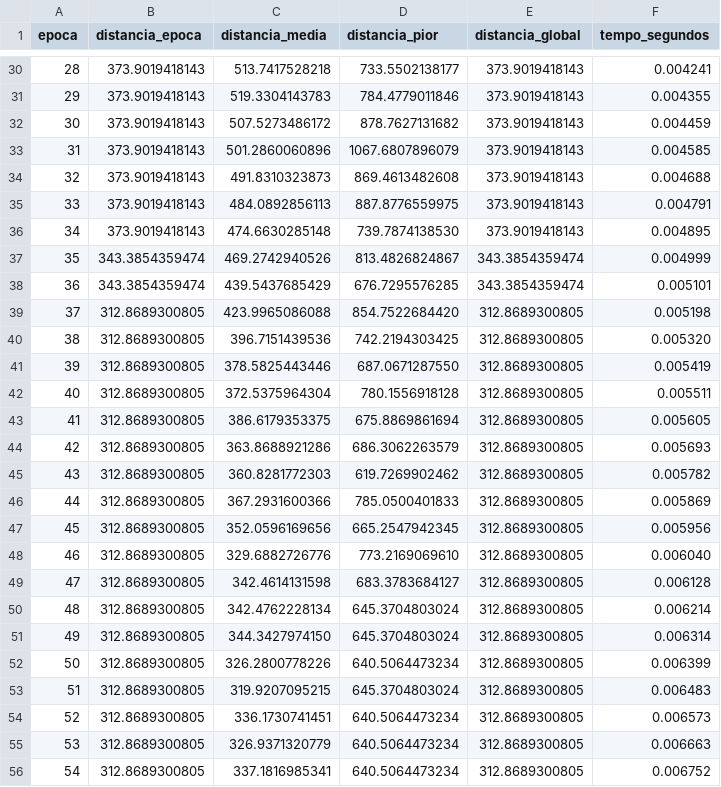
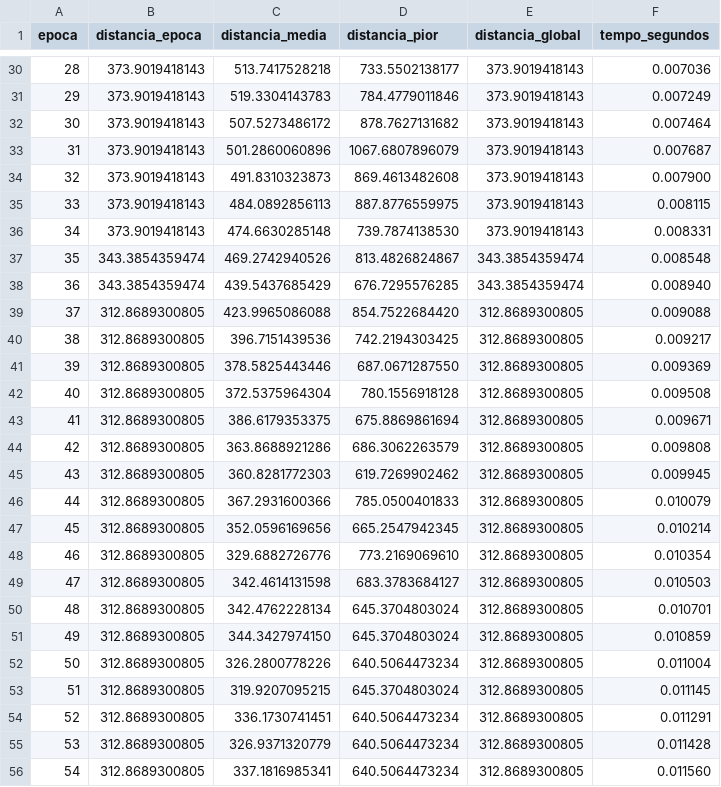
Before and after one commit to LuccasZibordi/Projeto_genes, a CSV file: resultados/metricas_circular_42.csv, drawn as a sheet; only a part is shown, gaps mark what is left out; the diff covers the shown part only.

```diff
--- a/resultados/metricas_circular_42.csv
+++ b/resultados/metricas_circular_42.csv
@@ -30,27 +30,27 @@ epoca,distancia_epoca,distancia_media,distancia_pior,distancia_global,tempo_segu
-28,373.9019418143,513.7417528218,733.5502138177,373.9019418143,0.004241
-29,373.9019418143,519.3304143783,784.4779011846,373.9019418143,0.004355
-30,373.9019418143,507.5273486172,878.7627131682,373.9019418143,0.004459
-31,373.9019418143,501.2860060896,1067.6807896079,373.9019418143,0.004585
-32,373.9019418143,491.8310323873,869.4613482608,373.9019418143,0.004688
-33,373.9019418143,484.0892856113,887.8776559975,373.9019418143,0.004791
-34,373.9019418143,474.6630285148,739.7874138530,373.9019418143,0.004895
-35,343.3854359474,469.2742940526,813.4826824867,343.3854359474,0.004999
-36,343.3854359474,439.5437685429,676.7295576285,343.3854359474,0.005101
-37,312.8689300805,423.9965086088,854.7522684420,312.8689300805,0.005198
-38,312.8689300805,396.7151439536,742.2194303425,312.8689300805,0.005320
-39,312.8689300805,378.5825443446,687.0671287550,312.8689300805,0.005419
-40,312.8689300805,372.5375964304,780.1556918128,312.8689300805,0.005511
-41,312.8689300805,386.6179353375,675.8869861694,312.8689300805,0.005605
-42,312.8689300805,363.8688921286,686.3062263579,312.8689300805,0.005693
-43,312.8689300805,360.8281772303,619.7269902462,312.8689300805,0.005782
-44,312.8689300805,367.2931600366,785.0500401833,312.8689300805,0.005869
-45,312.8689300805,352.0596169656,665.2547942345,312.8689300805,0.005956
-46,312.8689300805,329.6882726776,773.2169069610,312.8689300805,0.006040
-47,312.8689300805,342.4614131598,683.3783684127,312.8689300805,0.006128
-48,312.8689300805,342.4762228134,645.3704803024,312.8689300805,0.006214
-49,312.8689300805,344.3427974150,645.3704803024,312.8689300805,0.006314
-50,312.8689300805,326.2800778226,640.5064473234,312.8689300805,0.006399
-51,312.8689300805,319.9207095215,645.3704803024,312.8689300805,0.006483
-52,312.8689300805,336.1730741451,640.5064473234,312.8689300805,0.006573
-53,312.8689300805,326.9371320779,640.5064473234,312.8689300805,0.006663
-54,312.8689300805,337.1816985341,640.5064473234,312.8689300805,0.006752
+28,373.9019418143,513.7417528218,733.5502138177,373.9019418143,0.007036
+29,373.9019418143,519.3304143783,784.4779011846,373.9019418143,0.007249
+30,373.9019418143,507.5273486172,878.7627131682,373.9019418143,0.007464
+31,373.9019418143,501.2860060896,1067.6807896079,373.9019418143,0.007687
+32,373.9019418143,491.8310323873,869.4613482608,373.9019418143,0.007900
+33,373.9019418143,484.0892856113,887.8776559975,373.9019418143,0.008115
+34,373.9019418143,474.6630285148,739.7874138530,373.9019418143,0.008331
+35,343.3854359474,469.2742940526,813.4826824867,343.3854359474,0.008548
+36,343.3854359474,439.5437685429,676.7295576285,343.3854359474,0.008940
+37,312.8689300805,423.9965086088,854.7522684420,312.8689300805,0.009088
+38,312.8689300805,396.7151439536,742.2194303425,312.8689300805,0.009217
+39,312.8689300805,378.5825443446,687.0671287550,312.8689300805,0.009369
+40,312.8689300805,372.5375964304,780.1556918128,312.8689300805,0.009508
+41,312.8689300805,386.6179353375,675.8869861694,312.8689300805,0.009671
+42,312.8689300805,363.8688921286,686.3062263579,312.8689300805,0.009808
+43,312.8689300805,360.8281772303,619.7269902462,312.8689300805,0.009945
+44,312.8689300805,367.2931600366,785.0500401833,312.8689300805,0.010079
+45,312.8689300805,352.0596169656,665.2547942345,312.8689300805,0.010214
+46,312.8689300805,329.6882726776,773.2169069610,312.8689300805,0.010354
+47,312.8689300805,342.4614131598,683.3783684127,312.8689300805,0.010503
+48,312.8689300805,342.4762228134,645.3704803024,312.8689300805,0.010701
+49,312.8689300805,344.3427974150,645.3704803024,312.8689300805,0.010859
+50,312.8689300805,326.2800778226,640.5064473234,312.8689300805,0.011004
+51,312.8689300805,319.9207095215,645.3704803024,312.8689300805,0.011145
+52,312.8689300805,336.1730741451,640.5064473234,312.8689300805,0.011291
+53,312.8689300805,326.9371320779,640.5064473234,312.8689300805,0.011428
+54,312.8689300805,337.1816985341,640.5064473234,312.8689300805,0.011560
```
Also changed, not shown: 110 edited cells elsewhere in this file, 1 other file.
